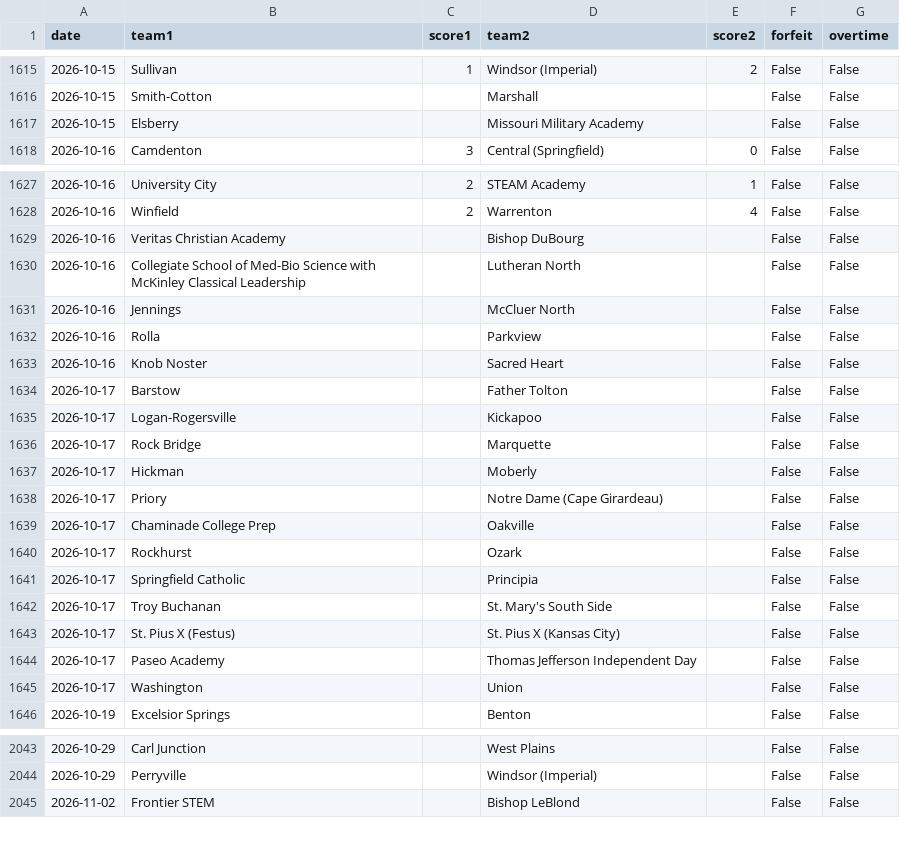
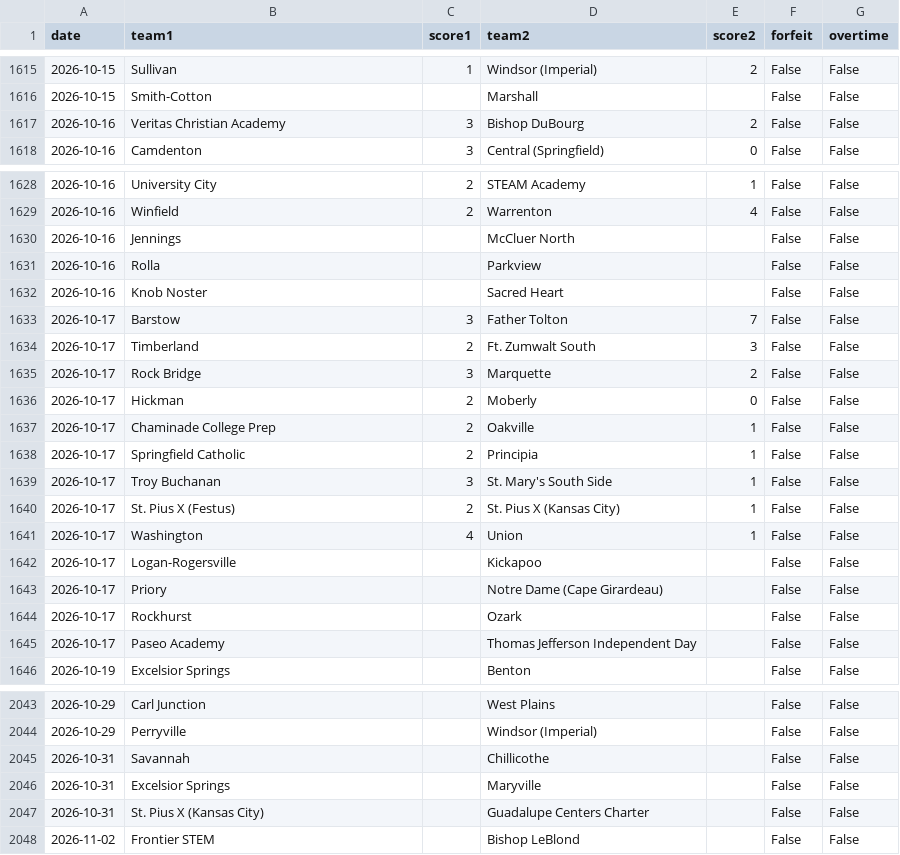
Before and after one commit to AllMOSports/Boys_Soccer_Ratings_2026, a CSV file: boys_soccer_games_2026.csv, drawn as a sheet; only a part is shown, gaps mark what is left out; the diff covers the shown part only.

```diff
--- a/boys_soccer_games_2026.csv
+++ b/boys_soccer_games_2026.csv
@@ -1616,3 +1616,3 @@ date,team1,score1,team2,score2,forfeit,overtime
 2026-10-15,Smith-Cotton,,Marshall,,False,False
-2026-10-15,Elsberry,,Missouri Military Academy,,False,False
+2026-10-16,Veritas Christian Academy,3,Bishop DuBourg,2,False,False
 2026-10-16,Camdenton,3,Central (Springfield),0,False,False
@@ -1628,4 +1629,2 @@ date,team1,score1,team2,score2,forfeit,overtime
 2026-10-16,Winfield,2,Warrenton,4,False,False
-2026-10-16,Veritas Christian Academy,,Bishop DuBourg,,False,False
-2026-10-16,Collegiate School of Med-Bio Science with McKinley Classical Leadership,,Lutheran North,,False,False
 2026-10-16,Jennings,,McCluer North,,False,False
@@ -1633,14 +1632,15 @@ date,team1,score1,team2,score2,forfeit,overtime
 2026-10-16,Knob Noster,,Sacred Heart,,False,False
-2026-10-17,Barstow,,Father Tolton,,False,False
+2026-10-17,Barstow,3,Father Tolton,7,False,False
+2026-10-17,Timberland,2,Ft. Zumwalt South,3,False,False
+2026-10-17,Rock Bridge,3,Marquette,2,False,False
+2026-10-17,Hickman,2,Moberly,0,False,False
+2026-10-17,Chaminade College Prep,2,Oakville,1,False,False
+2026-10-17,Springfield Catholic,2,Principia,1,False,False
+2026-10-17,Troy Buchanan,3,St. Mary's South Side,1,False,False
+2026-10-17,St. Pius X (Festus),2,St. Pius X (Kansas City),1,False,False
+2026-10-17,Washington,4,Union,1,False,False
 2026-10-17,Logan-Rogersville,,Kickapoo,,False,False
-2026-10-17,Rock Bridge,,Marquette,,False,False
-2026-10-17,Hickman,,Moberly,,False,False
 2026-10-17,Priory,,Notre Dame (Cape Girardeau),,False,False
-2026-10-17,Chaminade College Prep,,Oakville,,False,False
 2026-10-17,Rockhurst,,Ozark,,False,False
-2026-10-17,Springfield Catholic,,Principia,,False,False
-2026-10-17,Troy Buchanan,,St. Mary's South Side,,False,False
-2026-10-17,St. Pius X (Festus),,St. Pius X (Kansas City),,False,False
 2026-10-17,Paseo Academy,,Thomas Jefferson Independent Day,,False,False
-2026-10-17,Washington,,Union,,False,False
 2026-10-19,Excelsior Springs,,Benton,,False,False
@@ -2044,2 +2044,5 @@ date,team1,score1,team2,score2,forfeit,overtime
 2026-10-29,Perryville,,Windsor (Imperial),,False,False
+2026-10-31,Savannah,,Chillicothe,,False,False
+2026-10-31,Excelsior Springs,,Maryville,,False,False
+2026-10-31,St. Pius X (Kansas City),,Guadalupe Centers Charter,,False,False
 2026-11-02,Frontier STEM,,Bishop LeBlond,,False,False
```
Also changed, not shown: 1 added row elsewhere in this file, boys_soccer_games_2026_all.csv, boys_soccer_missing_scores_2026.csv, 20 other files.
